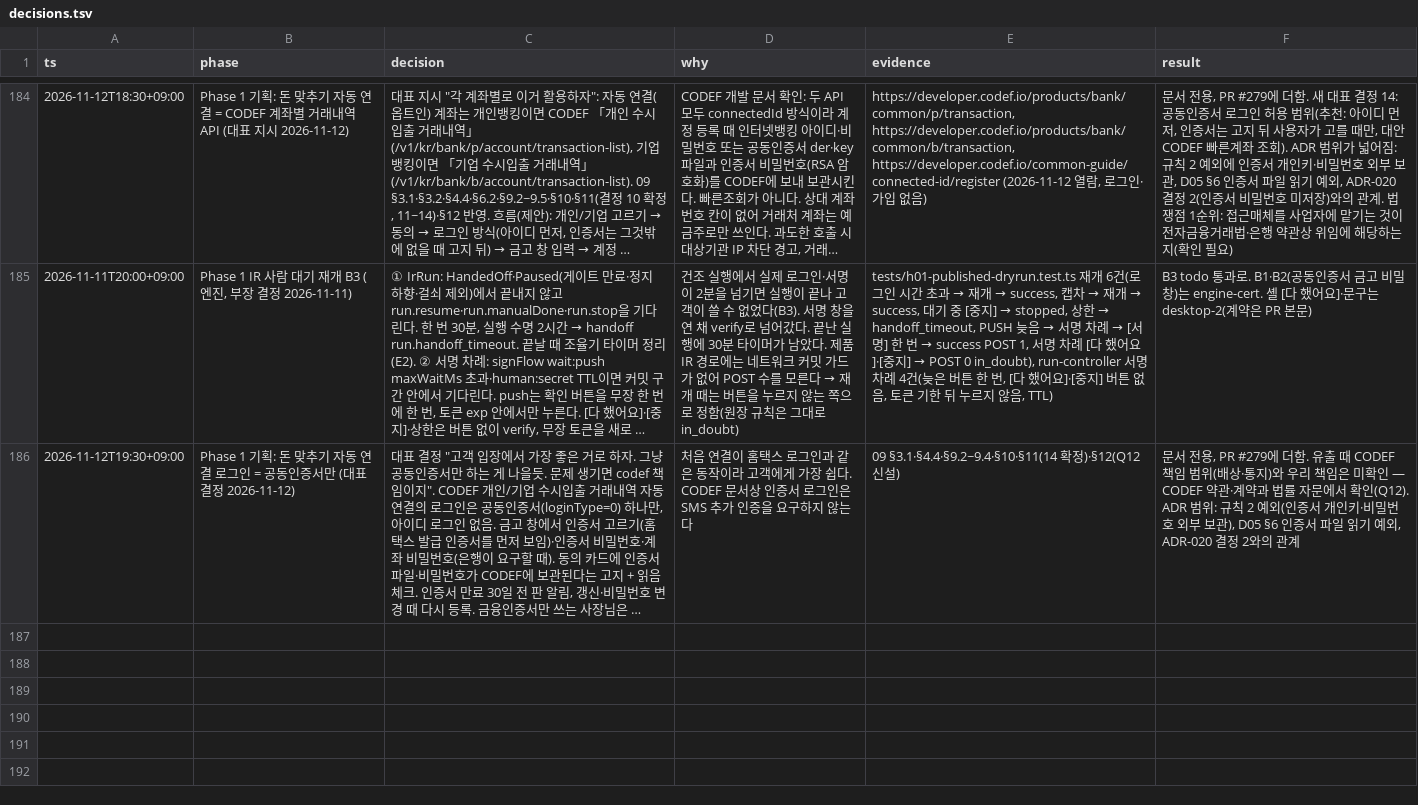
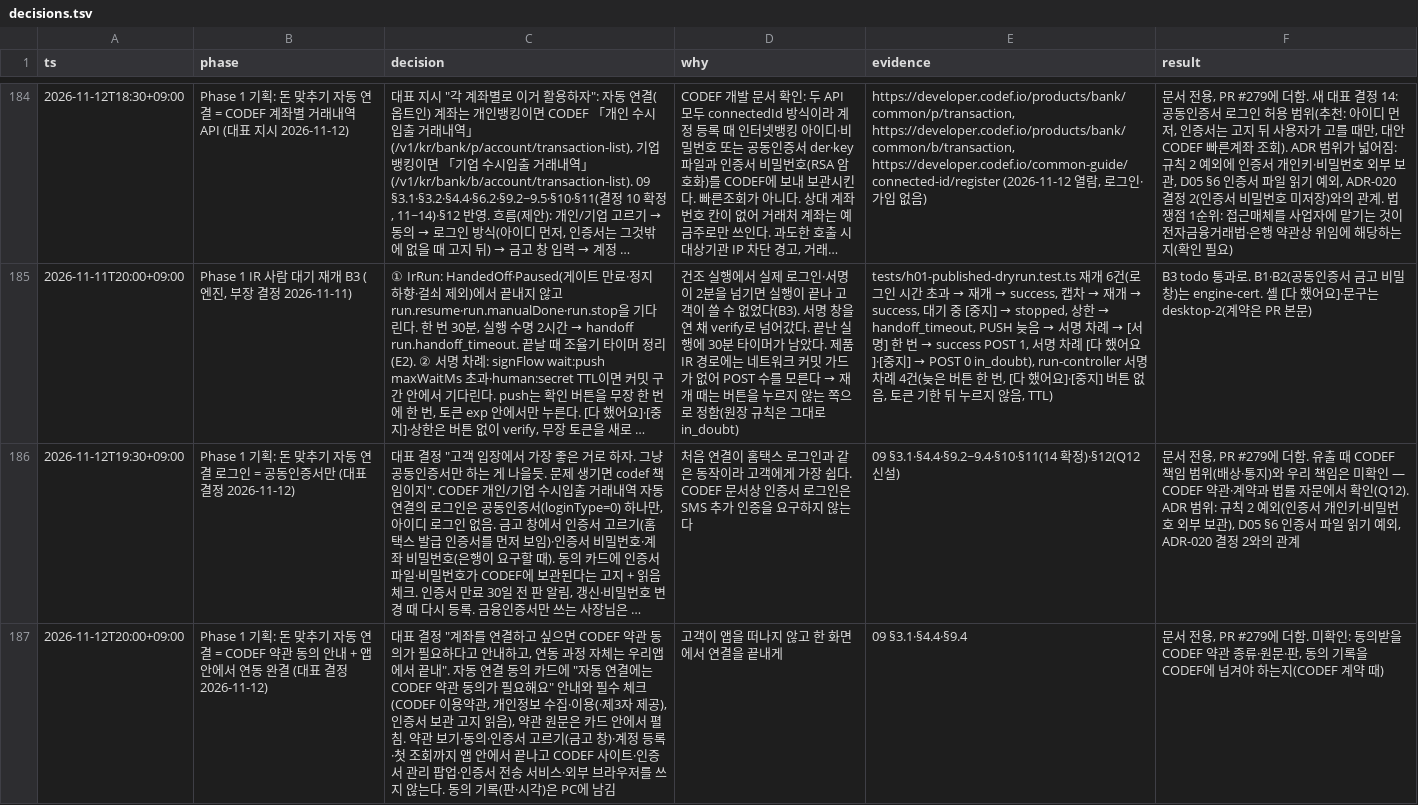
Before and after one commit to LAF-labs/tex, a TSV file: poc/reports/decisions.tsv, drawn as a sheet; only a part is shown, gaps mark what is left out; long unchanged cells end in …; the diff names each change by its address in the sheet, - before the commit and + after, or states it on an @@ line.

```diff
--- a/poc/reports/decisions.tsv
+++ b/poc/reports/decisions.tsv
+row 187: 2026-11-12T20:00+09:00 | Phase 1 기획: 돈 맞추기 자동 연결 = CODEF 약관 동의 안내 + 앱 안에서 연동 완결 (대표 결정 2026-11-12) | 대표 결정 "계좌를 연결하고 싶으면 CODEF 약관 동의가 필요하다고 안내하고, 연동 과정 자체는 우리앱에서 끝내". 자동 연결 동의 카드에 "자동 연결에는 CODEF 약관 동의가 필요해요" 안내와 필수 체크(CODEF 이용약관, 개인정보 수집·이용(·제3자 제공), 인증서 보관 고지 읽음), 약관 원문은 카드 안에서 펼침. 약관 보기·동의·인증서 고르기(금고 창)·계정 등록·첫 조회까지 앱 안에서 끝나고 CODEF 사이트·인증서 관리 팝업·인증서 전송 서비스·외부 브라우저를 쓰지 않는다. 동의 기록(판·시각)은 PC에 남김 | 고객이 앱을 떠나지 않고 한 화면에서 연결을 끝내게 | 09 §3.1·§4.4·§9.4 | 문서 전용, PR #279에 더함. 미확인: 동의받을 CODEF 약관 종류·원문·판, 동의 기록을 CODEF에 넘겨야 하는지(CODEF 계약 때)
```
Also changed, not shown: 1 other file.
